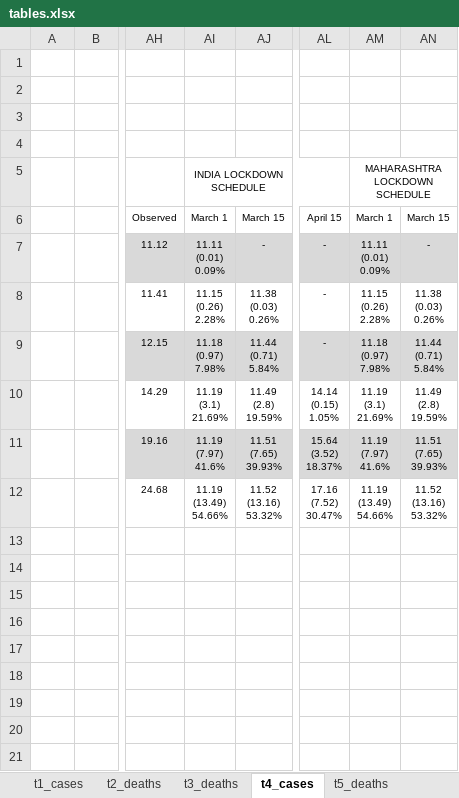
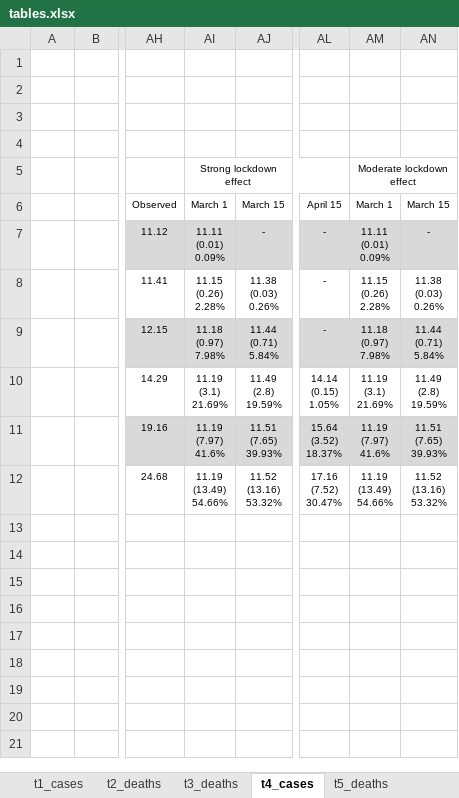
Before and after one commit to maxsal/covind_stuff, an Excel workbook: lockdown/tables.xlsx, sheet t4_cases, drawn as a sheet; only a part is shown, gaps mark what is left out; values as stored, in another font and other column widths than the file's, no borders; the diff names each change by its address in the sheet, - before the commit and + after, or states it on an @@ line.

```diff
--- a/lockdown/tables.xlsx (sheet t4_cases)
+++ b/lockdown/tables.xlsx (sheet t4_cases)
-AI5: INDIA LOCKDOWN SCHEDULE
+AI5: Strong lockdown effect
-AM5: MAHARASHTRA LOCKDOWN SCHEDULE
+AM5: Moderate lockdown effect
```
Also changed, not shown: sheet t3_deaths, sheet t6_deaths, sheet t5_deaths, sheet t2_deaths, sheet t1_cases, formulas that keep their value, data/output/peaks_by_state_table.xlsx, 57 other files.
